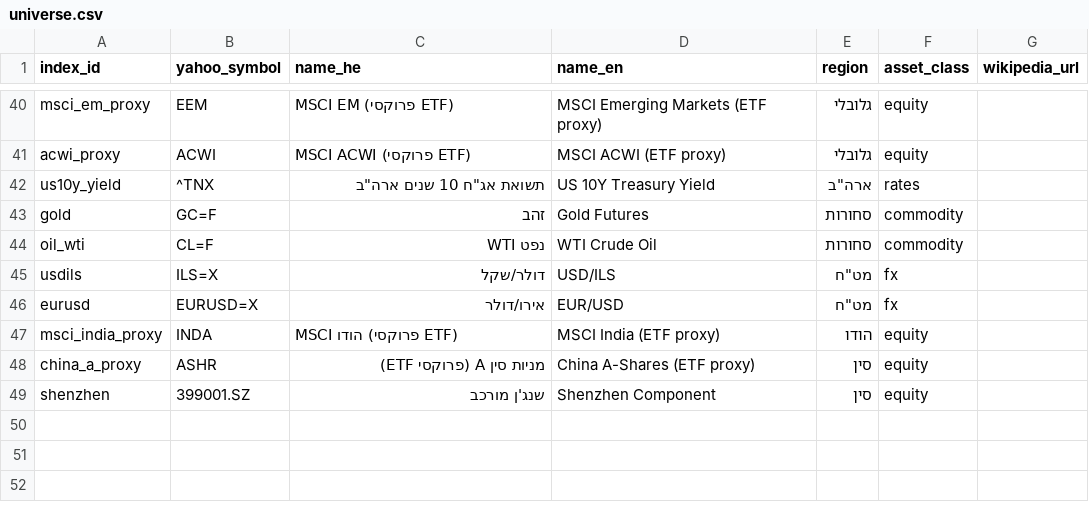
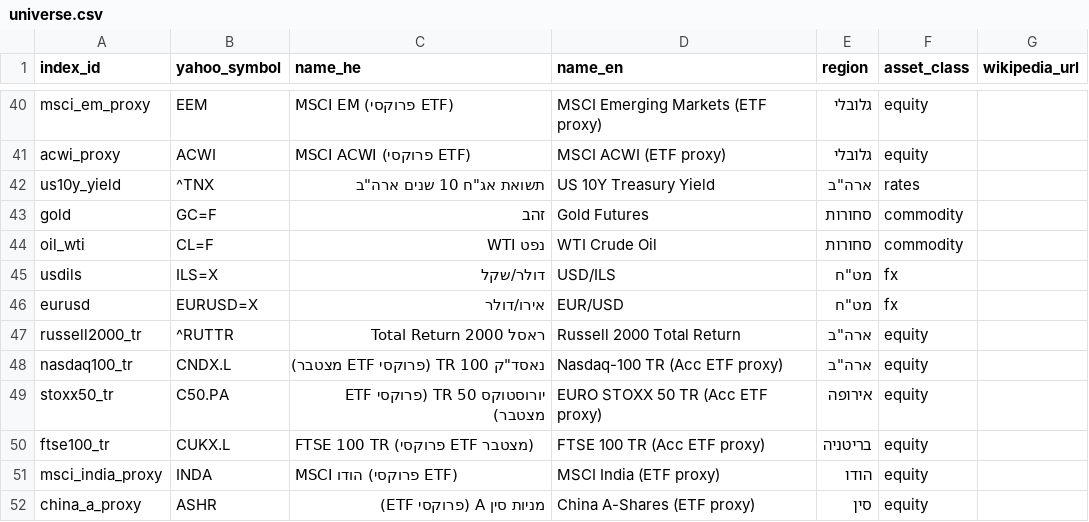
Before and after one commit to Revach123/INDICES, a CSV file: data/universe.csv, drawn as a sheet; only a part is shown, gaps mark what is left out; the shorter side is filled out with more unchanged rows.

```diff
--- a/data/universe.csv
+++ b/data/universe.csv
@@ -46,2 +46,6 @@ usdils,ILS=X,דולר/שקל,USD/ILS,מט"ח,fx,
 eurusd,EURUSD=X,אירו/דולר,EUR/USD,מט"ח,fx,
+russell2000_tr,^RUTTR,ראסל 2000 Total Return,Russell 2000 Total Return,ארה"ב,equity,
+nasdaq100_tr,CNDX.L,נאסד"ק 100 TR (פרוקסי ETF מצטבר),Nasdaq-100 TR (Acc ETF proxy),ארה"ב,equity,
+stoxx50_tr,C50.PA,יורוסטוקס 50 TR (פרוקסי ETF מצטבר),EURO STOXX 50 TR (Acc ETF proxy),אירופה,equity,
+ftse100_tr,CUKX.L,FTSE 100 TR (פרוקסי ETF מצטבר),FTSE 100 TR (Acc ETF proxy),בריטניה,equity,
 msci_india_proxy,INDA,MSCI הודו (פרוקסי ETF),MSCI India (ETF proxy),הודו,equity,
```
Also changed, not shown: data/swap_ticker_map.csv.
